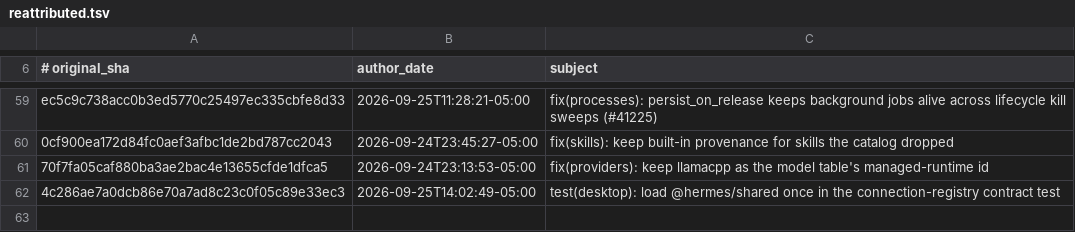
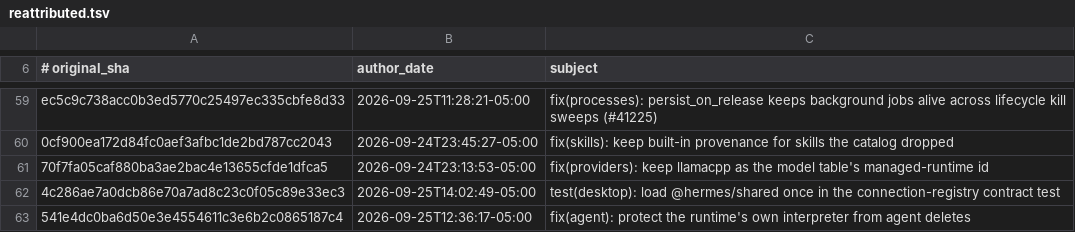
Before and after one commit to AdamRohdiHusni/hermes-agent, a TSV file: contributors/reattributed.tsv, drawn as a sheet; only a part is shown, gaps mark what is left out.

Commit message:
chore(attribution): re-attribute 541e4dc0ba to OutThisLife
Original: 541e4dc0ba6d50e3e4554611c3e6b2c0865187c4
Subject:  fix(agent): protect the runtime's own interpreter from agent deletes

The original commit was authored as `Hermes Agent <agent@hermes.local>`,
an unverifiable address, so GitHub credited it to no one. This commit
restores attribution to its author; it changes no code.

Re-attributes: 541e4dc0ba6d50e3e4554611c3e6b2c0865187c4

```diff
--- a/contributors/reattributed.tsv
+++ b/contributors/reattributed.tsv
@@ -62 +62,2 @@ ec5c9c738acc0b3ed5770c25497ec335cbfe8d33	2026-09-25T11:28:21-05:00	fix(processes
 4c286ae7a0dcb86e70a7ad8c23c0f05c89e33ec3	2026-09-25T14:02:49-05:00	test(desktop): load @hermes/shared once in the connection-registry contract test
+541e4dc0ba6d50e3e4554611c3e6b2c0865187c4	2026-09-25T12:36:17-05:00	fix(agent): protect the runtime's own interpreter from agent deletes
```
